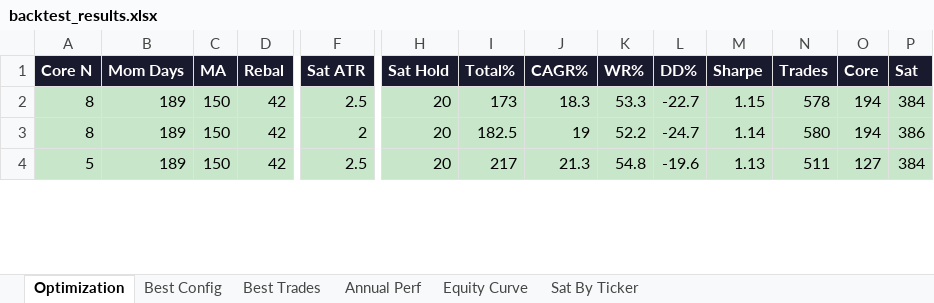
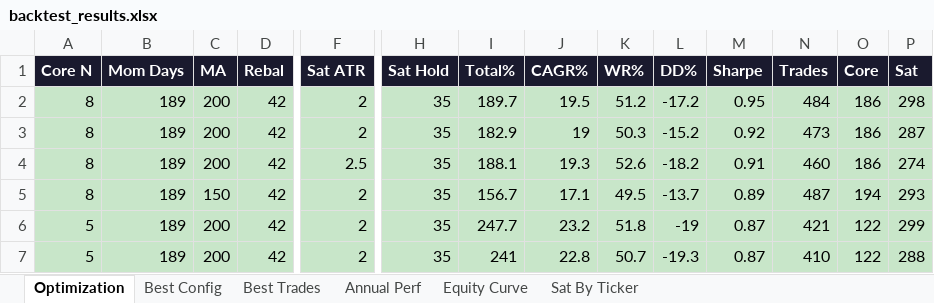
Before and after one commit to johnbrami55/portfolio-manager, an Excel workbook: backtest_results.xlsx, sheet Optimization, drawn as a sheet; only a part is shown, gaps mark what is left out; values as stored, in another font and other column widths than the file's, no borders; addresses are those after the commit; rows hold the shown columns only; the diff covers the shown part only; the diff names each change by its address in the sheet, - before the commit and + after, or states it on an @@ line.

```diff
--- a/backtest_results.xlsx (sheet Optimization)
+++ b/backtest_results.xlsx (sheet Optimization)
+row 2: 8 | 189 | 200 | 42 | 2 | 35 | 189.7 | 19.5 | 51.2 | -17.2 | 0.95 | 484 | 186 | 298
+row 3: 8 | 189 | 200 | 42 | 2 | 35 | 182.9 | 19 | 50.3 | -15.2 | 0.92 | 473 | 186 | 287
-C4 (MA): 150
+C4 (MA): 200
-H4:H6 (Sat Hold): 20
+H4:H6 (Sat Hold): 35
-I4 (Total%): 173
+I4 (Total%): 188.1
-J4 (CAGR%): 18.3
+J4 (CAGR%): 19.3
-K4 (WR%): 53.3
+K4 (WR%): 52.6
-L4 (DD%): -22.7
+L4 (DD%): -18.2
-M4 (Sharpe): 1.15
+M4 (Sharpe): 0.91
-N4 (Trades): 578
+N4 (Trades): 460
-O4 (Core): 194
+O4 (Core): 186
-P4 (Sat): 384
+P4 (Sat): 274
-I5 (Total%): 182.5
+I5 (Total%): 156.7
-J5 (CAGR%): 19
+J5 (CAGR%): 17.1
-K5 (WR%): 52.2
+K5 (WR%): 49.5
-L5 (DD%): -24.7
+L5 (DD%): -13.7
-M5 (Sharpe): 1.14
+M5 (Sharpe): 0.89
-N5 (Trades): 580
+N5 (Trades): 487
-P5 (Sat): 386
+P5 (Sat): 293
-C6 (MA): 150
+C6 (MA): 200
-F6 (Sat ATR): 2.5
+F6 (Sat ATR): 2
-I6 (Total%): 217
+I6 (Total%): 247.7
-J6 (CAGR%): 21.3
+J6 (CAGR%): 23.2
-K6 (WR%): 54.8
+K6 (WR%): 51.8
-L6 (DD%): -19.6
+L6 (DD%): -19
-M6 (Sharpe): 1.13
+M6 (Sharpe): 0.87
-N6 (Trades): 511
+N6 (Trades): 421
-O6 (Core): 127
+O6 (Core): 122
-P6 (Sat): 384
+P6 (Sat): 299
+row 7: 5 | 189 | 200 | 42 | 2 | 35 | 241 | 22.8 | 50.7 | -19.3 | 0.87 | 410 | 122 | 288
```
Also changed, not shown: 21 added rows, 24 removed rows, 302 edited cells and cell formats elsewhere in this sheet, sheet Best Trades, sheet Equity Curve, sheet Sat By Ticker, sheet Best Config, sheet Annual Perf, 1 other file.
